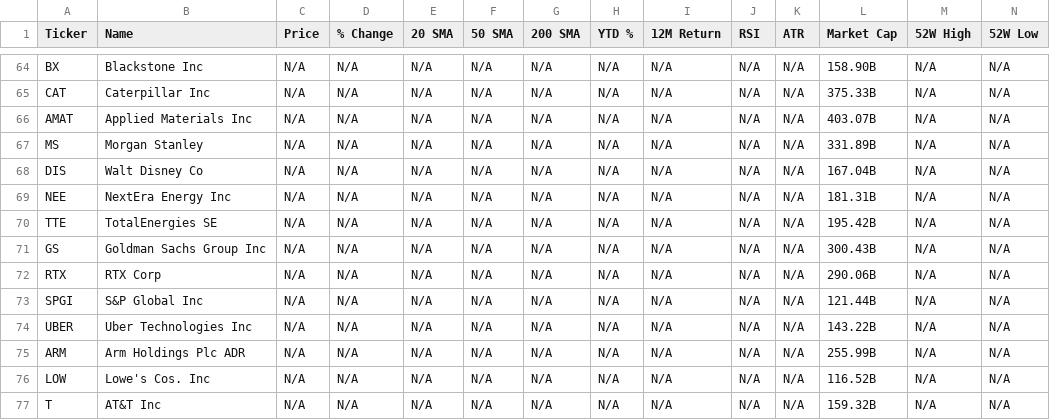
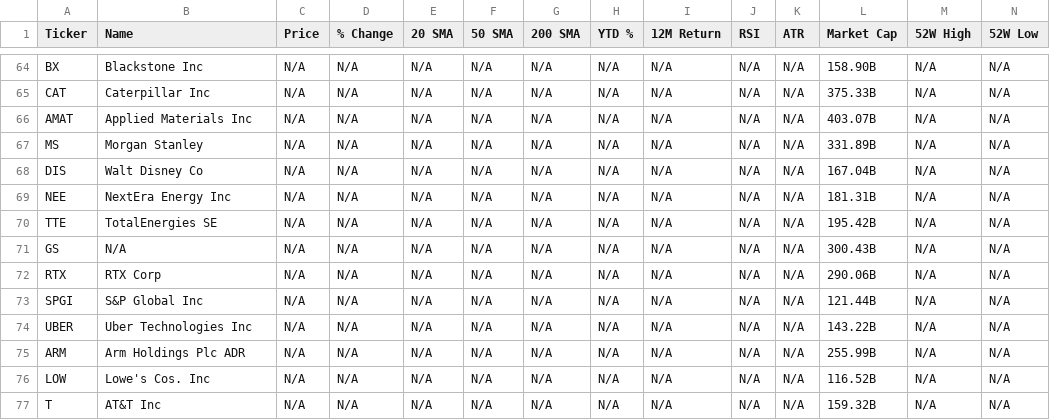
Before and after one commit to a40856/my-web, a CSV file: data1/stock_data.csv, drawn as a sheet; only a part is shown, gaps mark what is left out.

```diff
--- a/data1/stock_data.csv
+++ b/data1/stock_data.csv
@@ -70,3 +70,3 @@ NEE,NextEra Energy Inc,N/A,N/A,N/A,N/A,N/A,N/A,N/A,N/A,N/A,181.31B,N/A,N/A
 TTE,TotalEnergies SE,N/A,N/A,N/A,N/A,N/A,N/A,N/A,N/A,N/A,195.42B,N/A,N/A
-GS,Goldman Sachs Group Inc,N/A,N/A,N/A,N/A,N/A,N/A,N/A,N/A,N/A,300.43B,N/A,N/A
+GS,N/A,N/A,N/A,N/A,N/A,N/A,N/A,N/A,N/A,N/A,300.43B,N/A,N/A
 RTX,RTX Corp,N/A,N/A,N/A,N/A,N/A,N/A,N/A,N/A,N/A,290.06B,N/A,N/A
```
Also changed, not shown: 4 other files.
